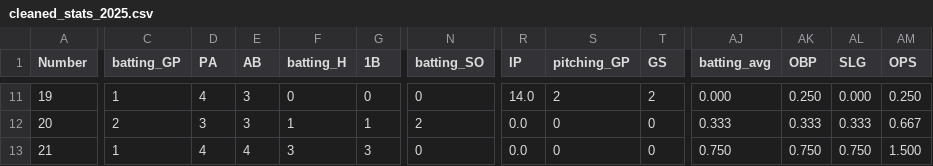
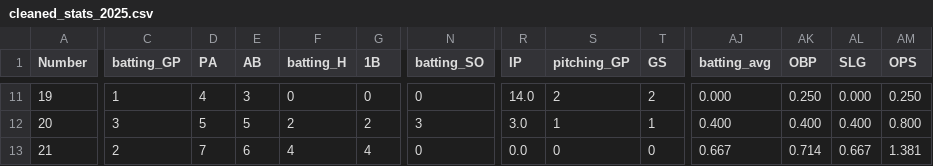
Before and after one commit to jackpuncochar/hamelhawks, a CSV file: cleaned_stats_2025.csv, drawn as a sheet; only a part is shown, gaps mark what is left out; the diff covers the shown part only; the diff names each change by its address in the sheet, - before the commit and + after, or states it on an @@ line.

```diff
--- a/cleaned_stats_2025.csv
+++ b/cleaned_stats_2025.csv
-C12 (batting_GP): 2
+C12 (batting_GP): 3
-D12 (PA): 3
+D12 (PA): 5
-E12 (AB): 3
+E12 (AB): 5
-F12 (batting_H): 1
+F12 (batting_H): 2
-G12 (1B): 1
+G12 (1B): 2
-N12 (batting_SO): 2
+N12 (batting_SO): 3
-R12 (IP): 0.0
+R12 (IP): 3.0
-S12 (pitching_GP): 0
+S12 (pitching_GP): 1
-T12 (GS): 0
+T12 (GS): 1
-AJ12 (batting_avg): 0.333
+AJ12 (batting_avg): 0.400
-AK12 (OBP): 0.333
+AK12 (OBP): 0.400
-AL12 (SLG): 0.333
+AL12 (SLG): 0.400
-AM12 (OPS): 0.667
+AM12 (OPS): 0.800
-C13 (batting_GP): 1
+C13 (batting_GP): 2
-D13 (PA): 4
+D13 (PA): 7
-E13 (AB): 4
+E13 (AB): 6
-F13 (batting_H): 3
+F13 (batting_H): 4
-G13 (1B): 3
+G13 (1B): 4
-AJ13 (batting_avg): 0.750
+AJ13 (batting_avg): 0.667
-AK13 (OBP): 0.750
+AK13 (OBP): 0.714
-AL13 (SLG): 0.750
+AL13 (SLG): 0.667
-AM13 (OPS): 1.500
+AM13 (OPS): 1.381
```
Also changed, not shown: 126 edited cells elsewhere in this file, 2 other files.
